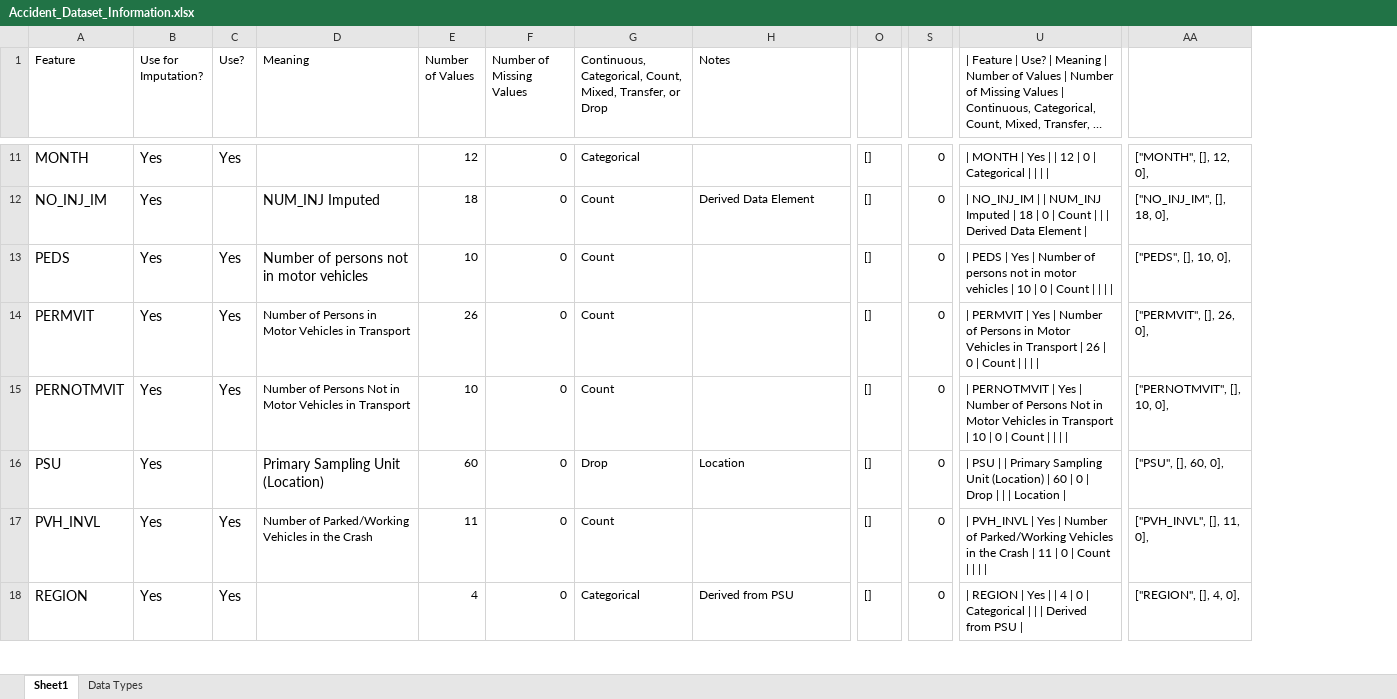
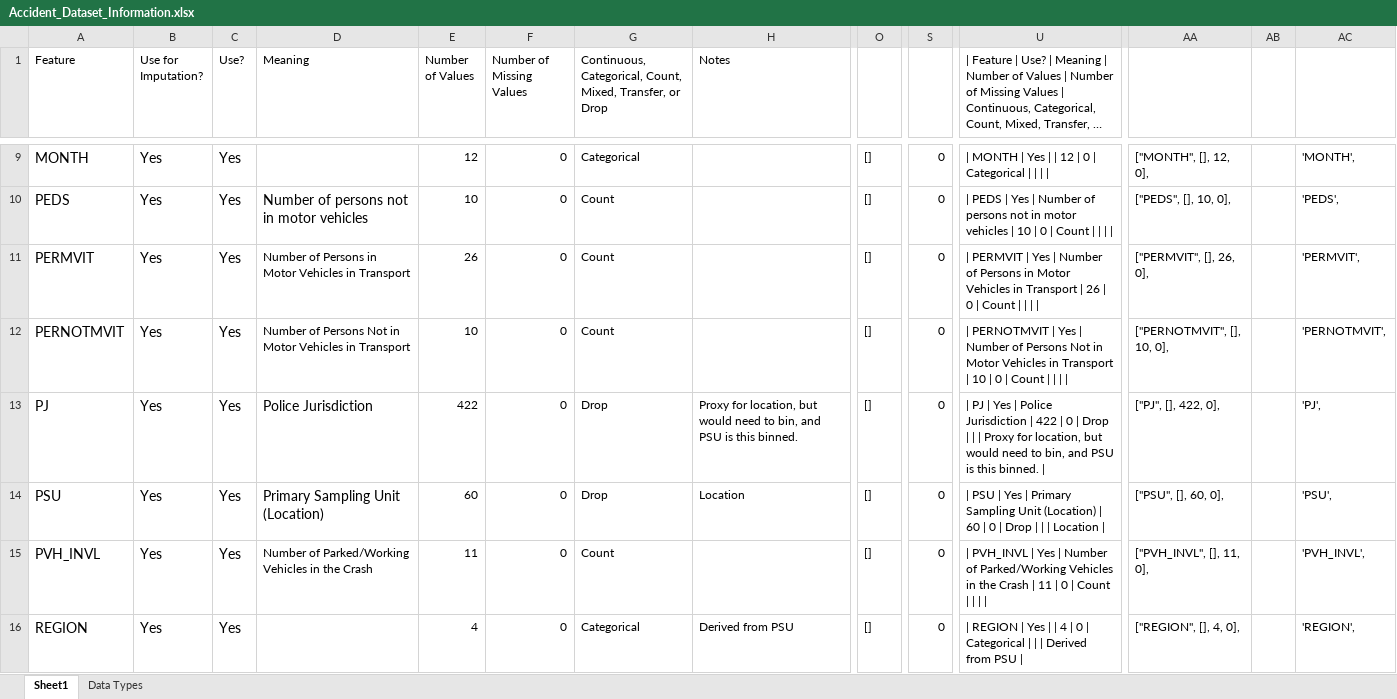
Before and after one commit to bburkman/Research_Git_Repo, an Excel workbook: Analysis_Spreadsheets/Accident_Dataset_Information.xlsx, sheet Sheet1, drawn as a sheet; only a part is shown, gaps mark what is left out; long unchanged cells end in …; values as stored, in another font and other column widths than the file's, no borders; removed rows and columns are numbered as before the commit, all else as after; rows hold the shown columns only; the diff covers the shown part only; the diff names each change by its address in the sheet, - before the commit and + after, or states it on an @@ line.

```diff
--- a/Analysis_Spreadsheets/Accident_Dataset_Information.xlsx (sheet Sheet1)
+++ b/Analysis_Spreadsheets/Accident_Dataset_Information.xlsx (sheet Sheet1)
+column AB, empty
+column AC, rows 9-12: 'MONTH', | 'PEDS', | 'PERMVIT', | 'PERNOTMVIT',; rows 14-16: 'PSU', | 'PVH_INVL', | 'REGION',
-row 12: NO_INJ_IM | Yes |  | NUM_INJ Imputed | 18 | 0 | Count | Derived Data Element | [] | 0 | | NO_INJ_IM | | NUM_INJ Imputed | 18 | 0 | Count | | | Derived Data Element | | ["NO_INJ_IM", [], 18, 0],
+row 13: PJ | Yes | Yes | Police Jurisdiction | 422 | 0 | Drop | Proxy for location, but would need to bin, and PSU is this binned. | [] | 0 | | PJ | Yes | Police Jurisdiction | 422 | 0 | Drop | | | Proxy for location, but would need to bin, and PSU is this binned. | | ["PJ", [], 422, 0], |  | 'PJ',
-C14 (Use?): (empty)
+C14 (Use?): Yes
-U14: …PSU | | Primary…
+U14: …PSU | Yes | Primary…
```
Also changed, not shown: 17 added rows, 17 removed rows, 1 moved row and 39 edited cells elsewhere in this sheet, formulas that keep their value, Analysis_Spreadsheets/Person_Dataset_Information.xlsx, Analysis_Spreadsheets/VEHICLE_Dataset_Information.xlsx, 32 other files.
